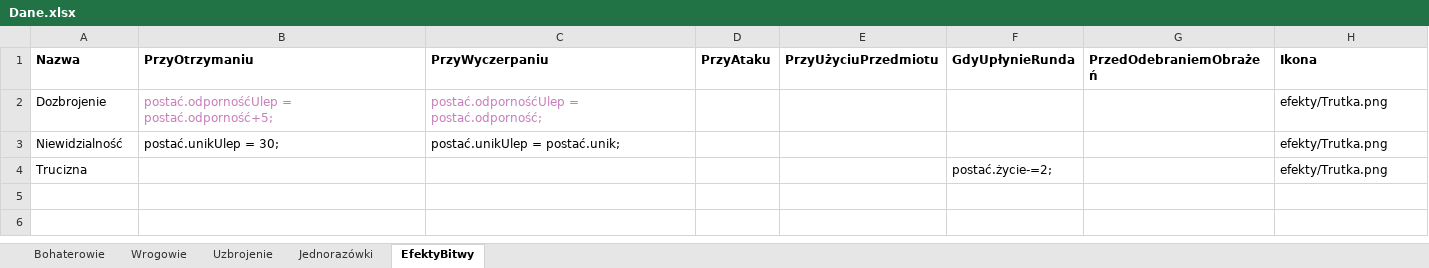
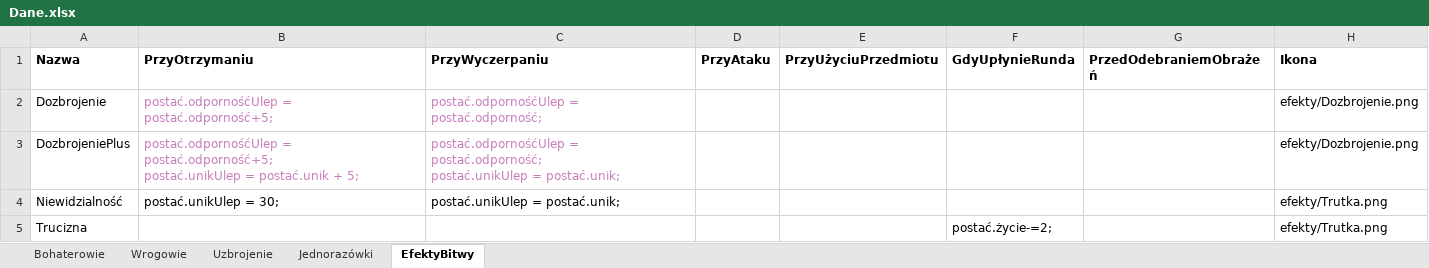
Before and after one commit to Symarfiusz-Renesans/Erpegkraj, an Excel workbook: zasoby/Dane/Dane.xlsx, sheet EfektyBitwy, drawn as a sheet; values as stored, in another font and other column widths than the file's, no borders; charts and pictures not drawn; ↵ is a line break in a cell; the diff names each change by its address in the sheet, - before the commit and + after, or states it on an @@ line.

```diff
--- a/zasoby/Dane/Dane.xlsx (sheet EfektyBitwy)
+++ b/zasoby/Dane/Dane.xlsx (sheet EfektyBitwy)
-H2 (Ikona): efekty/Trutka.png
+H2 (Ikona): efekty/Dozbrojenie.png
+row 3: DozbrojeniePlus | postać.odpornośćUlep = postać.odporność+5; ↵ postać.unikUlep = postać.unik + 5; | postać.odpornośćUlep = postać.odporność; ↵ postać.unikUlep = postać.unik; |  |  |  |  | efekty/Dozbrojenie.png
```
Also changed, not shown: charts or pictures, 11 other files.
